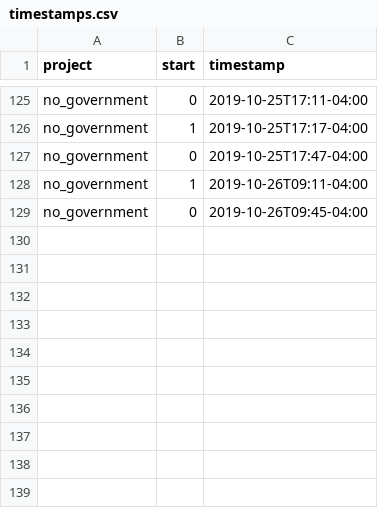
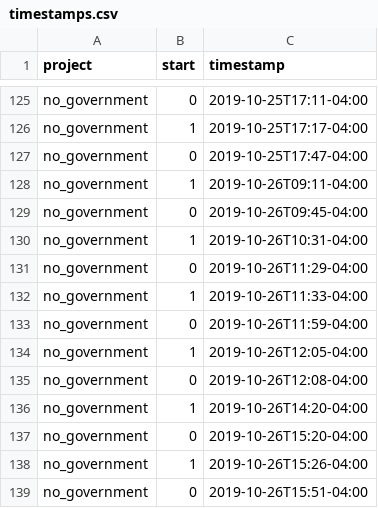
Before and after one commit to julianbarg/workhours, a CSV file: timestamps.csv, drawn as a sheet; only a part is shown, gaps mark what is left out.

Commit message:
auto-commit

```diff
--- a/timestamps.csv
+++ b/timestamps.csv
@@ -129 +129,11 @@ no_government,1,2019-10-26T09:11-04:00
 no_government,0,2019-10-26T09:45-04:00
+no_government,1,2019-10-26T10:31-04:00
+no_government,0,2019-10-26T11:29-04:00
+no_government,1,2019-10-26T11:33-04:00
+no_government,0,2019-10-26T11:59-04:00
+no_government,1,2019-10-26T12:05-04:00
+no_government,0,2019-10-26T12:08-04:00
+no_government,1,2019-10-26T14:20-04:00
+no_government,0,2019-10-26T15:20-04:00
+no_government,1,2019-10-26T15:26-04:00
+no_government,0,2019-10-26T15:51-04:00
```
